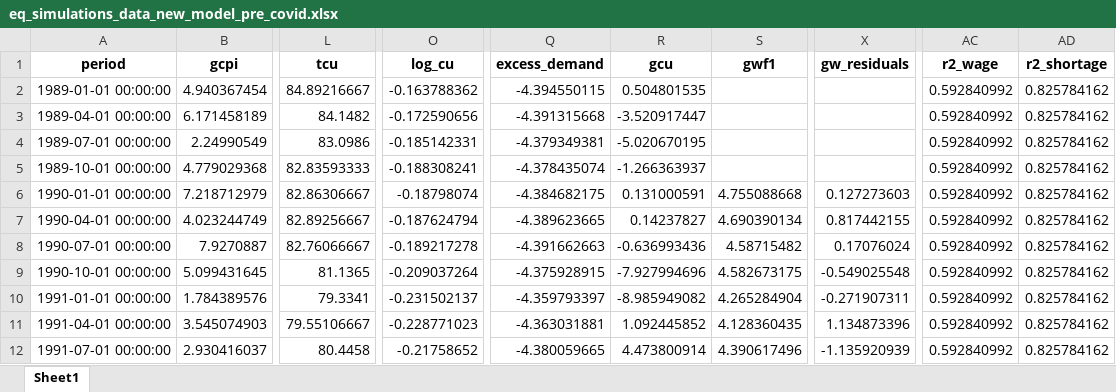
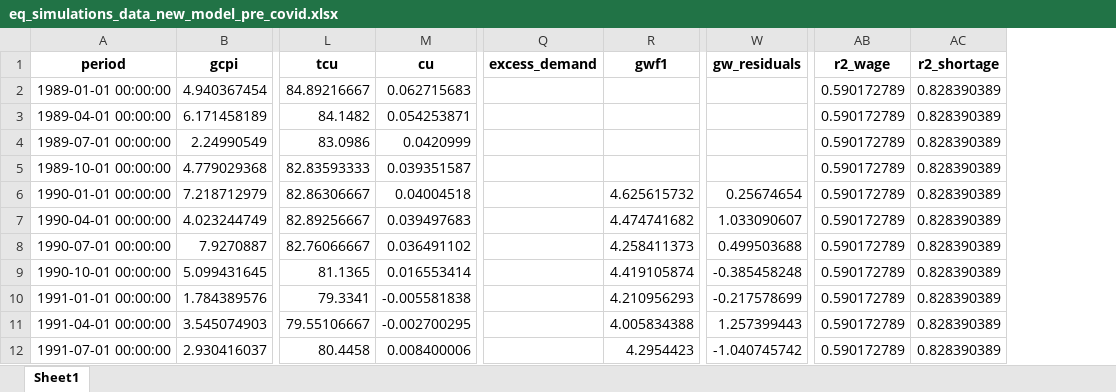
Before and after one commit to johnathansun/ec1499, an Excel workbook: Replication Package/Code and Data/(2) Regressions/Output Data Python (New Model Pre Covid)/eq_simulations_data_new_model_pre_covid.xlsx, sheet Sheet1, drawn as a sheet; only a part is shown, gaps mark what is left out; values as stored, in another font and other column widths than the file's, no borders; removed rows and columns are numbered as before the commit, all else as after; the diff covers the shown part only; the diff names each change by its address in the sheet, - before the commit and + after, or states it on an @@ line.

Commit message:
Harmonize regressions

```diff
--- a/Replication Package/Code and Data/(2) Regressions/Output Data Python (New Model Pre Covid)/eq_simulations_data_new_model_pre_covid.xlsx (sheet Sheet1)
+++ b/Replication Package/Code and Data/(2) Regressions/Output Data Python (New Model Pre Covid)/eq_simulations_data_new_model_pre_covid.xlsx (sheet Sheet1)
+column M (cu), rows 2-12: 0.062715683 | 0.054253871 | 0.0420999 | 0.039351587 | 0.04004518 | 0.039497683 | 0.036491102 | 0.016553414 | -0.005581838 | -0.002700295 | 0.008400006
-column O (log_cu), rows 2-12: -0.163788362 | -0.172590656 | -0.185142331 | -0.188308241 | -0.18798074 | -0.187624794 | -0.189217278 | -0.209037264 | -0.231502137 | -0.228771023 | -0.21758652
-column R (gcu), rows 2-12: 0.504801535 | -3.520917447 | -5.020670195 | -1.266363937 | 0.131000591 | 0.14237827 | -0.636993436 | -7.927994696 | -8.985949082 | 1.092445852 | 4.473800914
-Q2 (excess_demand): -4.394550115
+Q2 (excess_demand): (empty)
-AB2:AB12 (r2_wage): 0.592840992
+AB2:AB12 (r2_wage): 0.590172789
-AC2:AC12 (r2_shortage): 0.825784162
+AC2:AC12 (r2_shortage): 0.828390389
-Q3 (excess_demand): -4.391315668
+Q3 (excess_demand): (empty)
-Q4 (excess_demand): -4.379349381
+Q4 (excess_demand): (empty)
-Q5 (excess_demand): -4.378435074
+Q5 (excess_demand): (empty)
-Q6 (excess_demand): -4.384682175
+Q6 (excess_demand): (empty)
-R6 (gwf1): 4.755088668
+R6 (gwf1): 4.625615732
-W6 (gw_residuals): 0.127273603
+W6 (gw_residuals): 0.25674654
-Q7 (excess_demand): -4.389623665
+Q7 (excess_demand): (empty)
-R7 (gwf1): 4.690390134
+R7 (gwf1): 4.474741682
-W7 (gw_residuals): 0.817442155
+W7 (gw_residuals): 1.033090607
-Q8 (excess_demand): -4.391662663
+Q8 (excess_demand): (empty)
-R8 (gwf1): 4.58715482
+R8 (gwf1): 4.258411373
-W8 (gw_residuals): 0.17076024
+W8 (gw_residuals): 0.499503688
-Q9 (excess_demand): -4.375928915
+Q9 (excess_demand): (empty)
-R9 (gwf1): 4.582673175
+R9 (gwf1): 4.419105874
-W9 (gw_residuals): -0.549025548
+W9 (gw_residuals): -0.385458248
-Q10 (excess_demand): -4.359793397
+Q10 (excess_demand): (empty)
-R10 (gwf1): 4.265284904
+R10 (gwf1): 4.210956293
-W10 (gw_residuals): -0.271907311
+W10 (gw_residuals): -0.217578699
-Q11 (excess_demand): -4.363031881
+Q11 (excess_demand): (empty)
-R11 (gwf1): 4.128360435
+R11 (gwf1): 4.005834388
-W11 (gw_residuals): 1.134873396
+W11 (gw_residuals): 1.257399443
-Q12 (excess_demand): -4.380059665
+Q12 (excess_demand): (empty)
-R12 (gwf1): 4.390617496
+R12 (gwf1): 4.2954423
-W12 (gw_residuals): -1.135920939
+W12 (gw_residuals): -1.040745742
```
Also changed, not shown: 831 edited cells elsewhere in this sheet, Replication Package/Code and Data/(2) Regressions/Output Data Python (New Model Pre Covid)/eq_coefficients_new_model_pre_covid.xlsx, Replication Package/Code and Data/(2) Regressions/Output Data Python (New Model Pre Covid)/summary_stats_new_model_pre_covid.xlsx, 7 other files.
